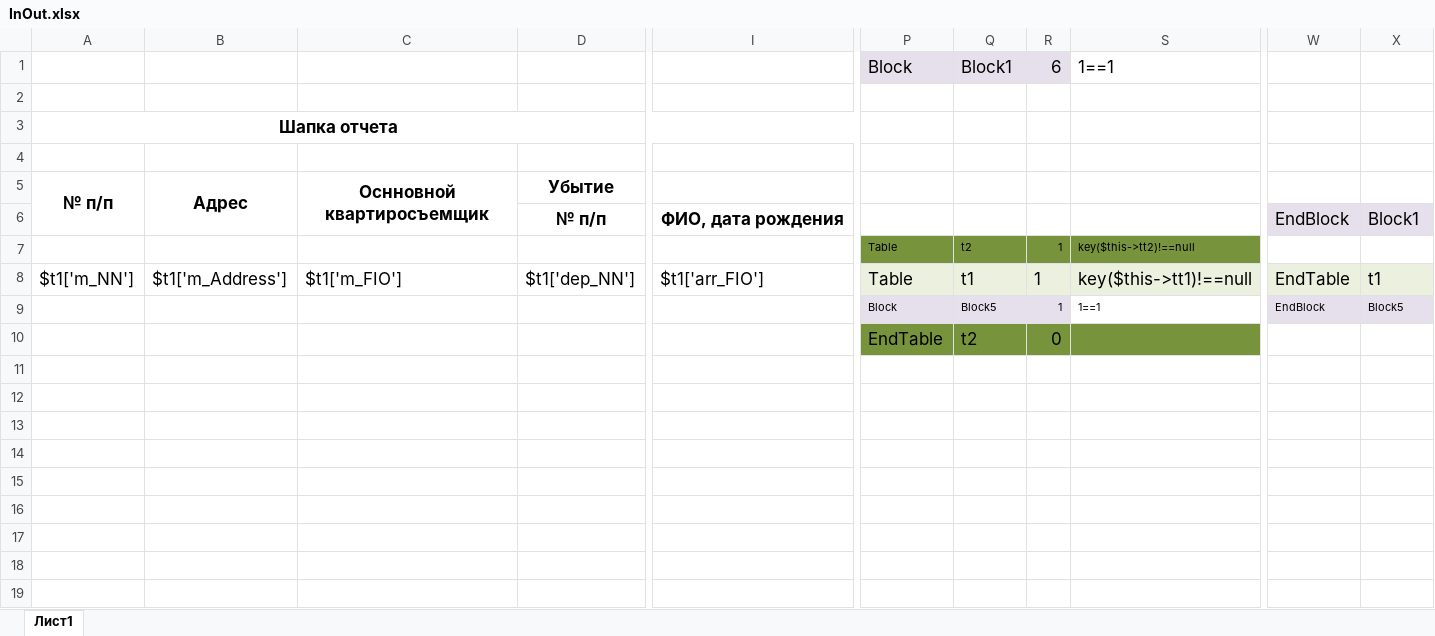
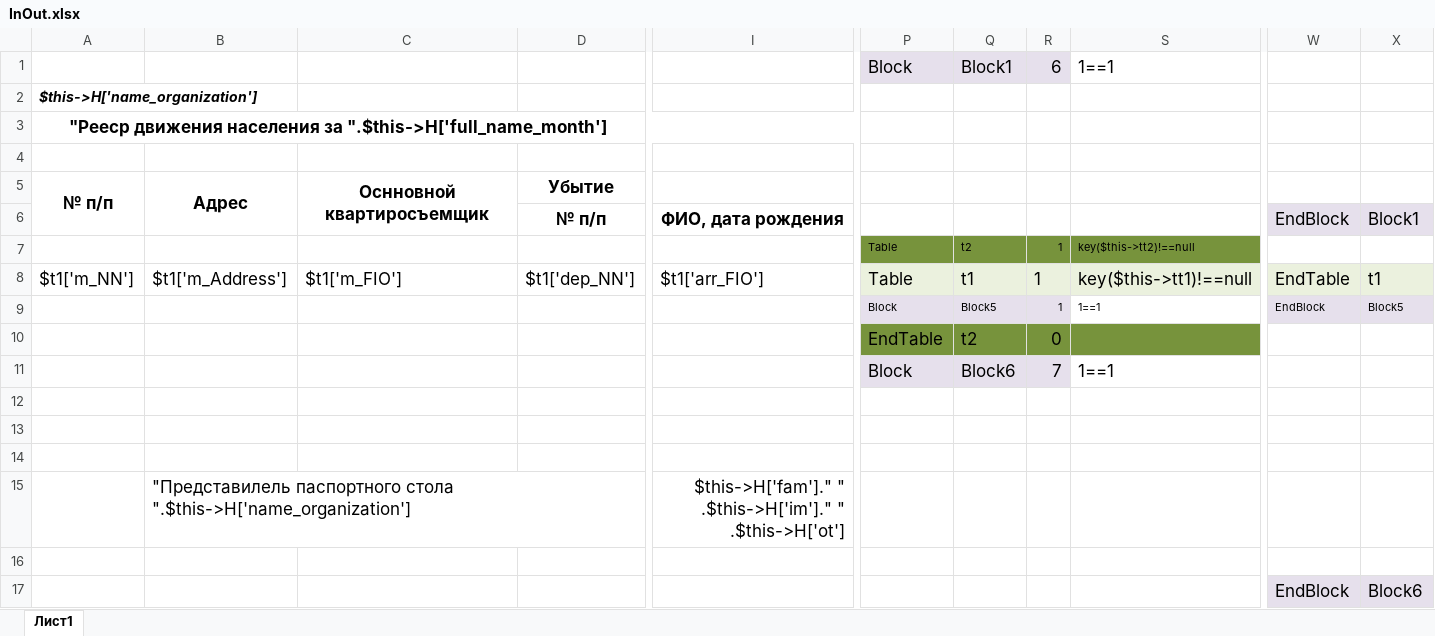
Before and after one commit to ddrsdram/REPORTS, an Excel workbook: Reports/PassportOffice/InOut/InOut.xlsx, sheet Лист1, drawn as a sheet; only a part is shown, gaps mark what is left out; values as stored, in another font and other column widths than the file's, no borders; rows hold the shown columns only; the diff names each change by its address in the sheet, - before the commit and + after, or states it on an @@ line.

Commit message:
Прописка-Выписка доделана шапка и подвал

```diff
--- a/Reports/PassportOffice/InOut/InOut.xlsx (sheet Лист1)
+++ b/Reports/PassportOffice/InOut/InOut.xlsx (sheet Лист1)
-A2: (empty)
+A2: $this->H['name_organization']
-A3: Шапка отчета
+A3: "Рееср движения населения за ".$this->H['full_name_month']
+row 11:  |  |  |  |  | Block | Block6 | 7 | 1==1
+row 12: (empty)
+row 13: (empty)
+row 14: (empty)
+row 15:  | "Представилель паспортного стола ".$this->H['name_organization'] |  |  | $this->H['fam']." " .$this->H['im']." " .$this->H['ot']
+row 16: (empty)
+row 17:  |  |  |  |  |  |  |  |  | EndBlock | Block6
```
Also changed, not shown: 1 other file.
